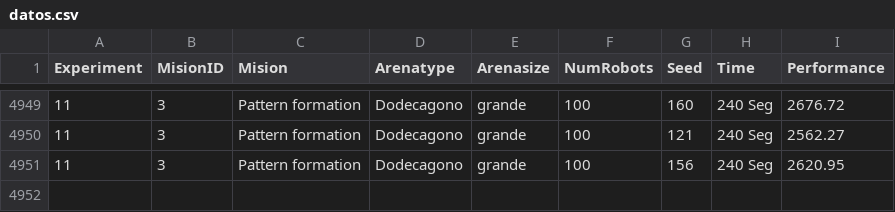
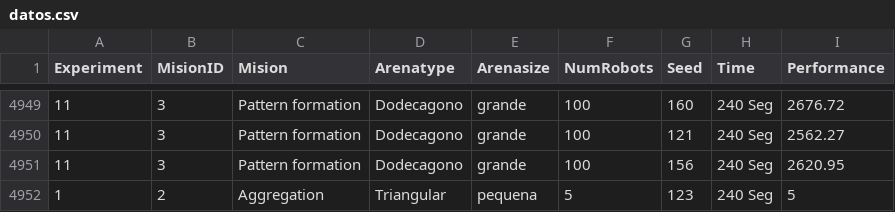
Before and after one commit to gmadro04/ARES, a CSV file: Experimentos/datos.csv, drawn as a sheet; only a part is shown, gaps mark what is left out.

Commit message:
Se dejan unicamente dos software de control por mision

```diff
--- a/Experimentos/datos.csv
+++ b/Experimentos/datos.csv
@@ -4951 +4951,2 @@ Experiment,MisionID,Mision,Arenatype,Arenasize,NumRobots,Seed,Time,Performance
 11,3,Pattern formation,Dodecagono,grande,100,156,240 Seg,2620.95
+1,2,Aggregation,Triangular,pequena,5,123,240 Seg,5
```
Also changed, not shown: 9 other files.
